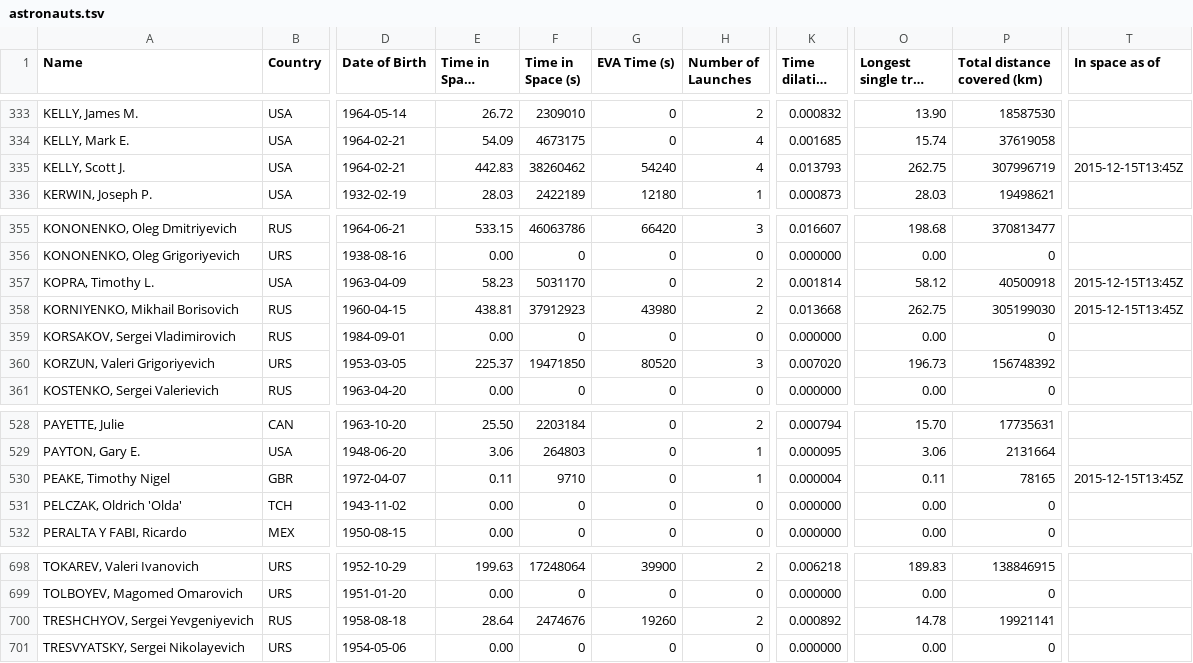
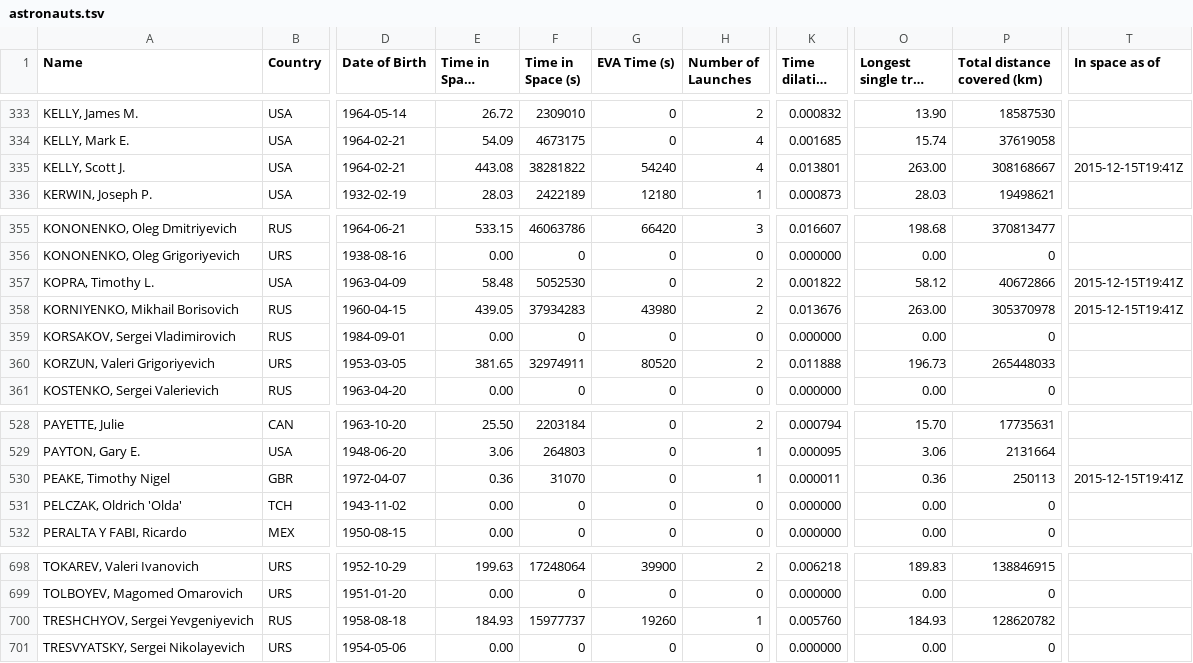
Before and after one commit to cosmos-book/cosmos-book.github.io, a TSV file: human-spaceflight/data/processed/astronauts.tsv, drawn as a sheet; only a part is shown, gaps mark what is left out; long unchanged cells end in …; the diff covers the shown part only; the diff names each change by its address in the sheet, - before the commit and + after, or states it on an @@ line.

Commit message:
Fix missions for Korzun & Treshchyov

```diff
--- a/human-spaceflight/data/processed/astronauts.tsv
+++ b/human-spaceflight/data/processed/astronauts.tsv
-E335 (Time in Space (days)): 442.83
+E335 (Time in Space (days)): 443.08
-F335 (Time in Space (s)): 38260462
+F335 (Time in Space (s)): 38281822
-K335 (Time dilation (s)): 0.013793
+K335 (Time dilation (s)): 0.013801
-O335 (Longest single trip (days)): 262.75
+O335 (Longest single trip (days)): 263.00
-P335 (Total distance covered (km)): 307996719
+P335 (Total distance covered (km)): 308168667
-T335 (In space as of): 2015-12-15T13:45Z
+T335 (In space as of): 2015-12-15T19:41Z
-E357 (Time in Space (days)): 58.23
+E357 (Time in Space (days)): 58.48
-F357 (Time in Space (s)): 5031170
+F357 (Time in Space (s)): 5052530
-K357 (Time dilation (s)): 0.001814
+K357 (Time dilation (s)): 0.001822
-P357 (Total distance covered (km)): 40500918
+P357 (Total distance covered (km)): 40672866
-T357:T358 (In space as of): 2015-12-15T13:45Z
+T357:T358 (In space as of): 2015-12-15T19:41Z
-E358 (Time in Space (days)): 438.81
+E358 (Time in Space (days)): 439.05
-F358 (Time in Space (s)): 37912923
+F358 (Time in Space (s)): 37934283
-K358 (Time dilation (s)): 0.013668
+K358 (Time dilation (s)): 0.013676
-O358 (Longest single trip (days)): 262.75
+O358 (Longest single trip (days)): 263.00
-P358 (Total distance covered (km)): 305199030
+P358 (Total distance covered (km)): 305370978
-E360 (Time in Space (days)): 225.37
+E360 (Time in Space (days)): 381.65
-F360 (Time in Space (s)): 19471850
+F360 (Time in Space (s)): 32974911
-H360 (Number of Launches): 3
+H360 (Number of Launches): 2
-K360 (Time dilation (s)): 0.007020
+K360 (Time dilation (s)): 0.011888
-P360 (Total distance covered (km)): 156748392
+P360 (Total distance covered (km)): 265448033
-E530 (Time in Space (days)): 0.11
+E530 (Time in Space (days)): 0.36
-F530 (Time in Space (s)): 9710
+F530 (Time in Space (s)): 31070
-K530 (Time dilation (s)): 0.000004
+K530 (Time dilation (s)): 0.000011
-O530 (Longest single trip (days)): 0.11
+O530 (Longest single trip (days)): 0.36
-P530 (Total distance covered (km)): 78165
+P530 (Total distance covered (km)): 250113
-T530 (In space as of): 2015-12-15T13:45Z
+T530 (In space as of): 2015-12-15T19:41Z
-E700 (Time in Space (days)): 28.64
+E700 (Time in Space (days)): 184.93
-F700 (Time in Space (s)): 2474676
+F700 (Time in Space (s)): 15977737
-H700 (Number of Launches): 2
+H700 (Number of Launches): 1
-K700 (Time dilation (s)): 0.000892
+K700 (Time dilation (s)): 0.005760
-O700 (Longest single trip (days)): 14.78
+O700 (Longest single trip (days)): 184.93
-P700 (Total distance covered (km)): 19921141
+P700 (Total distance covered (km)): 128620782
```
Also changed, not shown: 10 edited cells elsewhere in this file, 4 other files.
